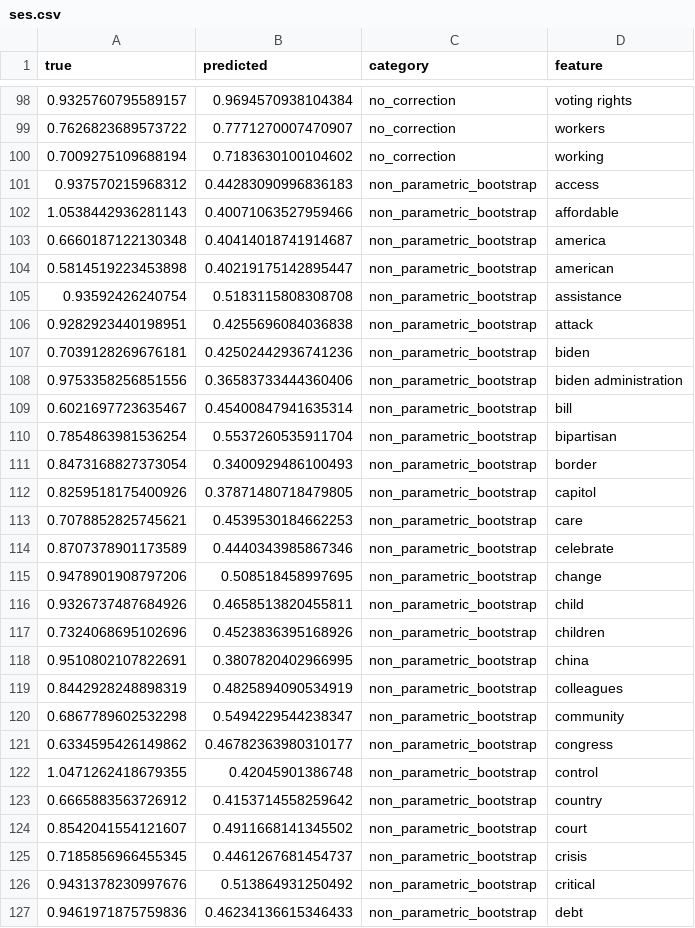
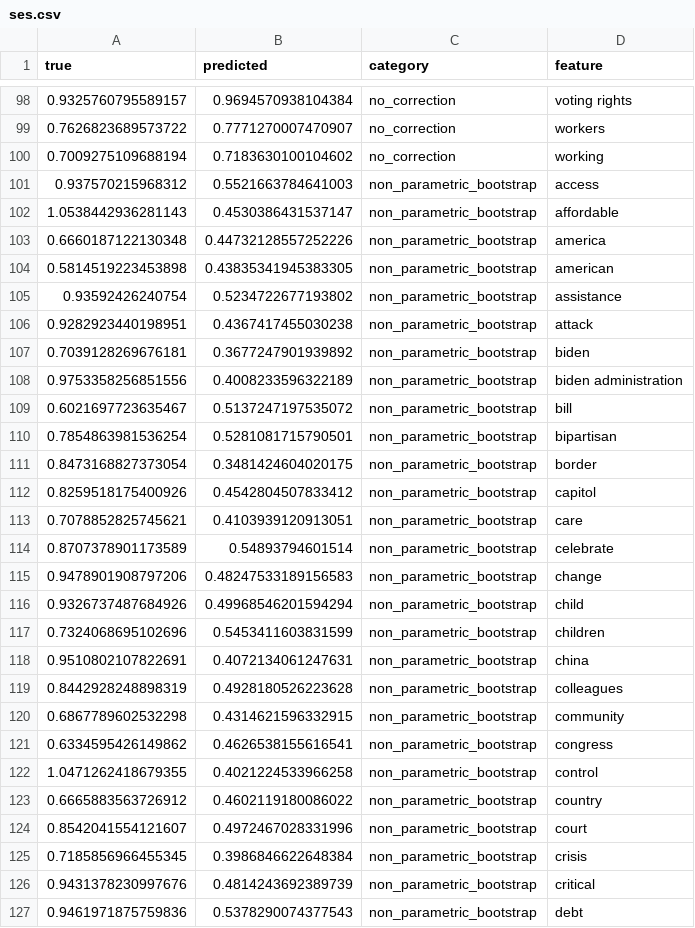
Before and after one commit to dhaar-data/DSC180B-project, a CSV file: results/inference/ses.csv, drawn as a sheet; only a part is shown, gaps mark what is left out; the diff covers the shown part only.

```diff
--- a/results/inference/ses.csv
+++ b/results/inference/ses.csv
@@ -100,28 +100,28 @@ true,predicted,category,feature
 0.7009275109688194,0.7183630100104602,no_correction,working
-0.937570215968312,0.44283090996836183,non_parametric_bootstrap,access
-1.0538442936281143,0.40071063527959466,non_parametric_bootstrap,affordable
-0.6660187122130348,0.40414018741914687,non_parametric_bootstrap,america
-0.5814519223453898,0.40219175142895447,non_parametric_bootstrap,american
-0.93592426240754,0.5183115808308708,non_parametric_bootstrap,assistance
-0.9282923440198951,0.4255696084036838,non_parametric_bootstrap,attack
-0.7039128269676181,0.42502442936741236,non_parametric_bootstrap,biden
-0.9753358256851556,0.36583733444360406,non_parametric_bootstrap,biden administration
-0.6021697723635467,0.45400847941635314,non_parametric_bootstrap,bill
-0.7854863981536254,0.5537260535911704,non_parametric_bootstrap,bipartisan
-0.8473168827373054,0.3400929486100493,non_parametric_bootstrap,border
-0.8259518175400926,0.37871480718479805,non_parametric_bootstrap,capitol
-0.7078852825745621,0.4539530184662253,non_parametric_bootstrap,care
-0.8707378901173589,0.4440343985867346,non_parametric_bootstrap,celebrate
-0.9478901908797206,0.508518458997695,non_parametric_bootstrap,change
-0.9326737487684926,0.4658513820455811,non_parametric_bootstrap,child
-0.7324068695102696,0.4523836395168926,non_parametric_bootstrap,children
-0.9510802107822691,0.3807820402966995,non_parametric_bootstrap,china
-0.8442928248898319,0.4825894090534919,non_parametric_bootstrap,colleagues
-0.6867789602532298,0.5494229544238347,non_parametric_bootstrap,community
-0.6334595426149862,0.46782363980310177,non_parametric_bootstrap,congress
-1.0471262418679355,0.42045901386748,non_parametric_bootstrap,control
-0.6665883563726912,0.4153714558259642,non_parametric_bootstrap,country
-0.8542041554121607,0.4911668141345502,non_parametric_bootstrap,court
-0.7185856966455345,0.4461267681454737,non_parametric_bootstrap,crisis
-0.9431378230997676,0.513864931250492,non_parametric_bootstrap,critical
-0.9461971875759836,0.46234136615346433,non_parametric_bootstrap,debt
+0.937570215968312,0.5521663784641003,non_parametric_bootstrap,access
+1.0538442936281143,0.4530386431537147,non_parametric_bootstrap,affordable
+0.6660187122130348,0.44732128557252226,non_parametric_bootstrap,america
+0.5814519223453898,0.43835341945383305,non_parametric_bootstrap,american
+0.93592426240754,0.5234722677193802,non_parametric_bootstrap,assistance
+0.9282923440198951,0.4367417455030238,non_parametric_bootstrap,attack
+0.7039128269676181,0.3677247901939892,non_parametric_bootstrap,biden
+0.9753358256851556,0.4008233596322189,non_parametric_bootstrap,biden administration
+0.6021697723635467,0.5137247197535072,non_parametric_bootstrap,bill
+0.7854863981536254,0.5281081715790501,non_parametric_bootstrap,bipartisan
+0.8473168827373054,0.3481424604020175,non_parametric_bootstrap,border
+0.8259518175400926,0.4542804507833412,non_parametric_bootstrap,capitol
+0.7078852825745621,0.4103939120913051,non_parametric_bootstrap,care
+0.8707378901173589,0.54893794601514,non_parametric_bootstrap,celebrate
+0.9478901908797206,0.48247533189156583,non_parametric_bootstrap,change
+0.9326737487684926,0.49968546201594294,non_parametric_bootstrap,child
+0.7324068695102696,0.5453411603831599,non_parametric_bootstrap,children
+0.9510802107822691,0.4072134061247631,non_parametric_bootstrap,china
+0.8442928248898319,0.4928180526223628,non_parametric_bootstrap,colleagues
+0.6867789602532298,0.4314621596332915,non_parametric_bootstrap,community
+0.6334595426149862,0.4626538155616541,non_parametric_bootstrap,congress
+1.0471262418679355,0.4021224533966258,non_parametric_bootstrap,control
+0.6665883563726912,0.4602119180086022,non_parametric_bootstrap,country
+0.8542041554121607,0.4972467028331996,non_parametric_bootstrap,court
+0.7185856966455345,0.3986846622648384,non_parametric_bootstrap,crisis
+0.9431378230997676,0.4814243692389739,non_parametric_bootstrap,critical
+0.9461971875759836,0.5378290074377543,non_parametric_bootstrap,debt
```
Also changed, not shown: 171 edited cells elsewhere in this file, results/inference/estimators.csv, results/inference/t_stat.csv, 4 other files.
